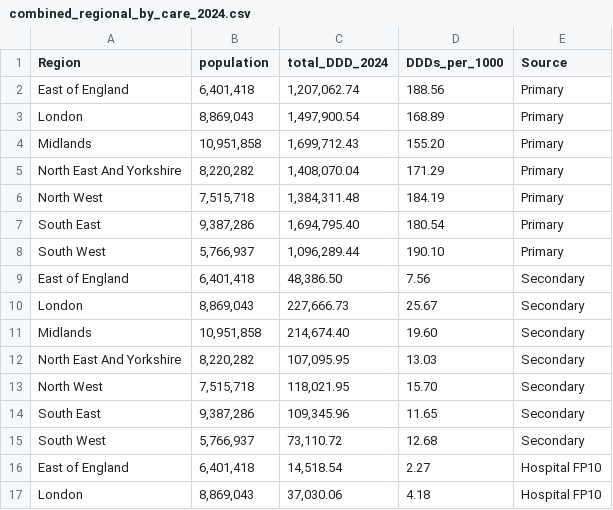
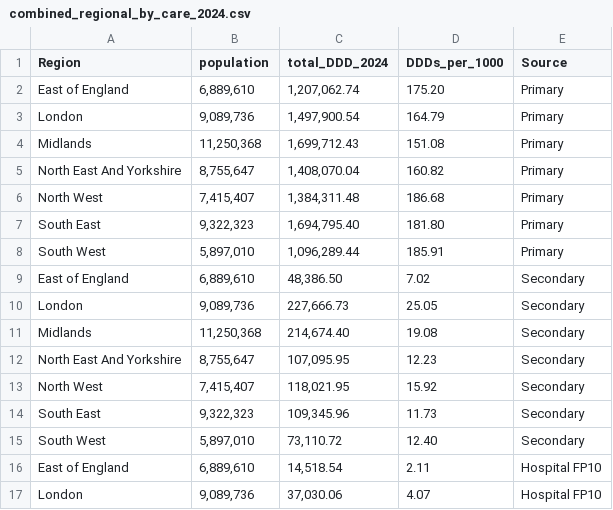
Before and after one commit to bennettoxford/lithium_project25, a CSV file: output/data/combined_regional_by_care_2024.csv, drawn as a sheet; only a part is shown; the diff covers the shown part only.

```diff
--- a/output/data/combined_regional_by_care_2024.csv
+++ b/output/data/combined_regional_by_care_2024.csv
@@ -1,17 +1,17 @@
 "Region","population","total_DDD_2024","DDDs_per_1000","Source"
-"East of England","6,401,418","1,207,062.74","188.56","Primary"
-"London","8,869,043","1,497,900.54","168.89","Primary"
-"Midlands","10,951,858","1,699,712.43","155.20","Primary"
-"North East And Yorkshire","8,220,282","1,408,070.04","171.29","Primary"
-"North West","7,515,718","1,384,311.48","184.19","Primary"
-"South East","9,387,286","1,694,795.40","180.54","Primary"
-"South West","5,766,937","1,096,289.44","190.10","Primary"
-"East of England","6,401,418","48,386.50","7.56","Secondary"
-"London","8,869,043","227,666.73","25.67","Secondary"
-"Midlands","10,951,858","214,674.40","19.60","Secondary"
-"North East And Yorkshire","8,220,282","107,095.95","13.03","Secondary"
-"North West","7,515,718","118,021.95","15.70","Secondary"
-"South East","9,387,286","109,345.96","11.65","Secondary"
-"South West","5,766,937","73,110.72","12.68","Secondary"
-"East of England","6,401,418","14,518.54","2.27","Hospital FP10"
-"London","8,869,043","37,030.06","4.18","Hospital FP10"
+"East of England","6,889,610","1,207,062.74","175.20","Primary"
+"London","9,089,736","1,497,900.54","164.79","Primary"
+"Midlands","11,250,368","1,699,712.43","151.08","Primary"
+"North East And Yorkshire","8,755,647","1,408,070.04","160.82","Primary"
+"North West","7,415,407","1,384,311.48","186.68","Primary"
+"South East","9,322,323","1,694,795.40","181.80","Primary"
+"South West","5,897,010","1,096,289.44","185.91","Primary"
+"East of England","6,889,610","48,386.50","7.02","Secondary"
+"London","9,089,736","227,666.73","25.05","Secondary"
+"Midlands","11,250,368","214,674.40","19.08","Secondary"
+"North East And Yorkshire","8,755,647","107,095.95","12.23","Secondary"
+"North West","7,415,407","118,021.95","15.92","Secondary"
+"South East","9,322,323","109,345.96","11.73","Secondary"
+"South West","5,897,010","73,110.72","12.40","Secondary"
+"East of England","6,889,610","14,518.54","2.11","Hospital FP10"
+"London","9,089,736","37,030.06","4.07","Hospital FP10"
```
Also changed, not shown: 10 edited cells elsewhere in this file, output/data/hospital_fp10_DDD_by_year_region.csv, output/data/primary_DDD_by_year_region.csv, 25 other files.
